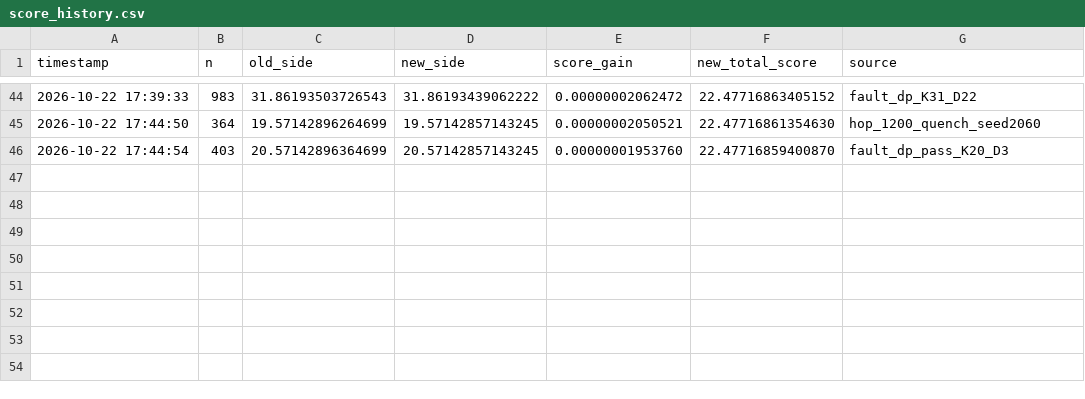
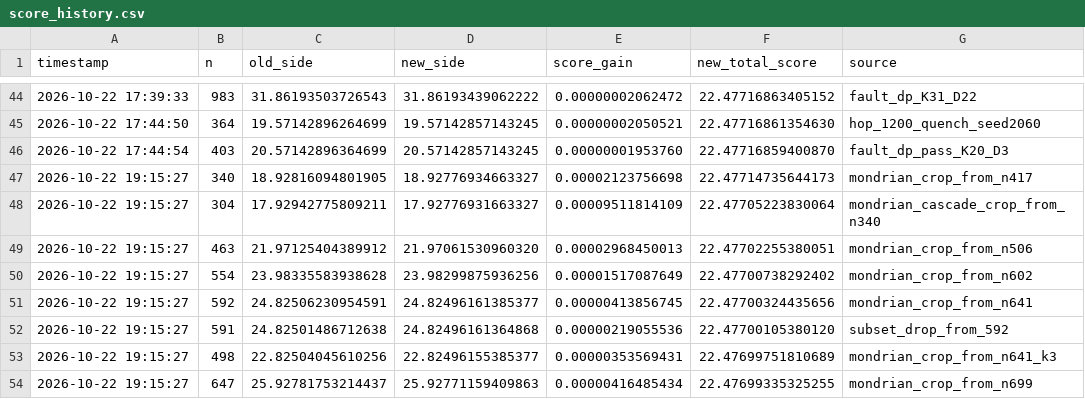
Before and after one commit to srishanthsriramula/square, a CSV file: results/score_history.csv, drawn as a sheet; only a part is shown, gaps mark what is left out; the diff names each change by its address in the sheet, - before the commit and + after, or states it on an @@ line.

Commit message:
feat: sub-22.477 breakthrough via Mondrian cascading corner crops (score: 22.476993)

```diff
--- a/results/score_history.csv
+++ b/results/score_history.csv
+row 47: 2026-10-22 19:15:27 | 340 | 18.92816094801905 | 18.92776934663327 | 0.00002123756698 | 22.47714735644173 | mondrian_crop_from_n417
+row 48: 2026-10-22 19:15:27 | 304 | 17.92942775809211 | 17.92776931663327 | 0.00009511814109 | 22.47705223830064 | mondrian_cascade_crop_from_n340
+row 49: 2026-10-22 19:15:27 | 463 | 21.97125404389912 | 21.97061530960320 | 0.00002968450013 | 22.47702255380051 | mondrian_crop_from_n506
+row 50: 2026-10-22 19:15:27 | 554 | 23.98335583938628 | 23.98299875936256 | 0.00001517087649 | 22.47700738292402 | mondrian_crop_from_n602
+row 51: 2026-10-22 19:15:27 | 592 | 24.82506230954591 | 24.82496161385377 | 0.00000413856745 | 22.47700324435656 | mondrian_crop_from_n641
+row 52: 2026-10-22 19:15:27 | 591 | 24.82501486712638 | 24.82496161364868 | 0.00000219055536 | 22.47700105380120 | subset_drop_from_592
+row 53: 2026-10-22 19:15:27 | 498 | 22.82504045610256 | 22.82496155385377 | 0.00000353569431 | 22.47699751810689 | mondrian_crop_from_n641_k3
+row 54: 2026-10-22 19:15:27 | 647 | 25.92781753214437 | 25.92771159409863 | 0.00000416485434 | 22.47699335325255 | mondrian_crop_from_n699
```
Also changed, not shown: 8 other files.
